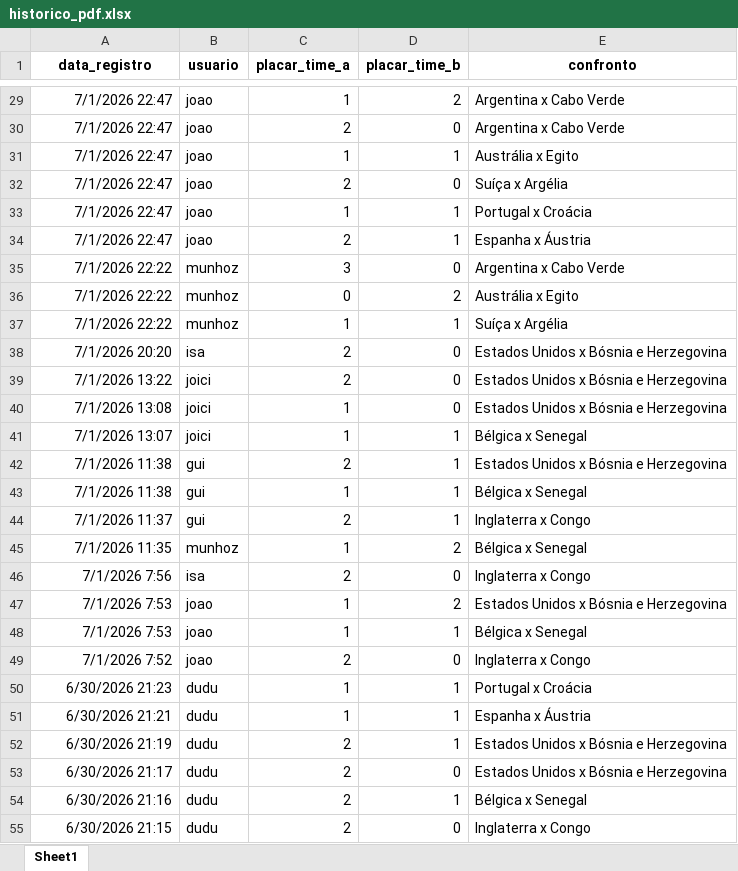
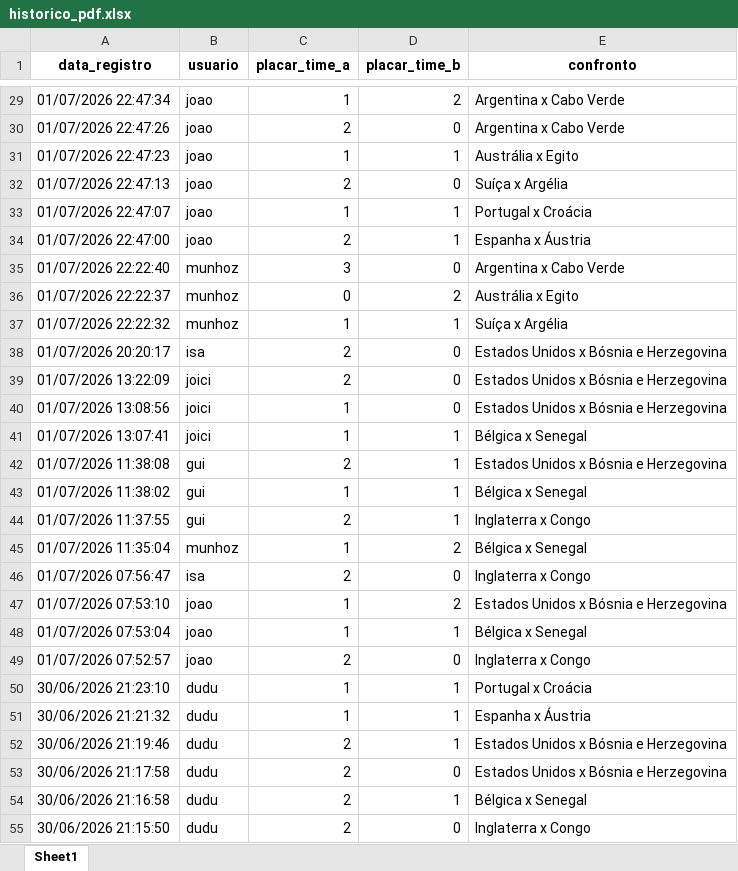
Before and after one commit to joicimarapomagerski-bit/bolao-wc2026, an Excel workbook: historico_pdf.xlsx, sheet Sheet1, drawn as a sheet; only a part is shown, gaps mark what is left out; values as stored, in another font and other column widths than the file's, no borders; the diff covers the shown part only; the diff names each change by its address in the sheet, - before the commit and + after, or states it on an @@ line.

```diff
--- a/historico_pdf.xlsx (sheet Sheet1)
+++ b/historico_pdf.xlsx (sheet Sheet1)
-A29 (data_registro): 7/1/2026 22:47
+A29 (data_registro): 01/07/2026 22:47:34
-A30 (data_registro): 7/1/2026 22:47
+A30 (data_registro): 01/07/2026 22:47:26
-A31 (data_registro): 7/1/2026 22:47
+A31 (data_registro): 01/07/2026 22:47:23
-A32 (data_registro): 7/1/2026 22:47
+A32 (data_registro): 01/07/2026 22:47:13
-A33 (data_registro): 7/1/2026 22:47
+A33 (data_registro): 01/07/2026 22:47:07
-A34 (data_registro): 7/1/2026 22:47
+A34 (data_registro): 01/07/2026 22:47:00
-A35 (data_registro): 7/1/2026 22:22
+A35 (data_registro): 01/07/2026 22:22:40
-A36 (data_registro): 7/1/2026 22:22
+A36 (data_registro): 01/07/2026 22:22:37
-A37 (data_registro): 7/1/2026 22:22
+A37 (data_registro): 01/07/2026 22:22:32
-A38 (data_registro): 7/1/2026 20:20
+A38 (data_registro): 01/07/2026 20:20:17
-A39 (data_registro): 7/1/2026 13:22
+A39 (data_registro): 01/07/2026 13:22:09
-A40 (data_registro): 7/1/2026 13:08
+A40 (data_registro): 01/07/2026 13:08:56
-A41 (data_registro): 7/1/2026 13:07
+A41 (data_registro): 01/07/2026 13:07:41
-A42 (data_registro): 7/1/2026 11:38
+A42 (data_registro): 01/07/2026 11:38:08
-A43 (data_registro): 7/1/2026 11:38
+A43 (data_registro): 01/07/2026 11:38:02
-A44 (data_registro): 7/1/2026 11:37
+A44 (data_registro): 01/07/2026 11:37:55
-A45 (data_registro): 7/1/2026 11:35
+A45 (data_registro): 01/07/2026 11:35:04
-A46 (data_registro): 7/1/2026 7:56
+A46 (data_registro): 01/07/2026 07:56:47
-A47 (data_registro): 7/1/2026 7:53
+A47 (data_registro): 01/07/2026 07:53:10
-A48 (data_registro): 7/1/2026 7:53
+A48 (data_registro): 01/07/2026 07:53:04
-A49 (data_registro): 7/1/2026 7:52
+A49 (data_registro): 01/07/2026 07:52:57
-A50 (data_registro): 6/30/2026 21:23
+A50 (data_registro): 30/06/2026 21:23:10
-A51 (data_registro): 6/30/2026 21:21
+A51 (data_registro): 30/06/2026 21:21:32
-A52 (data_registro): 6/30/2026 21:19
+A52 (data_registro): 30/06/2026 21:19:46
-A53 (data_registro): 6/30/2026 21:17
+A53 (data_registro): 30/06/2026 21:17:58
-A54 (data_registro): 6/30/2026 21:16
+A54 (data_registro): 30/06/2026 21:16:58
-A55 (data_registro): 6/30/2026 21:15
+A55 (data_registro): 30/06/2026 21:15:50
```
Also changed, not shown: 432 edited cells elsewhere in this sheet.
